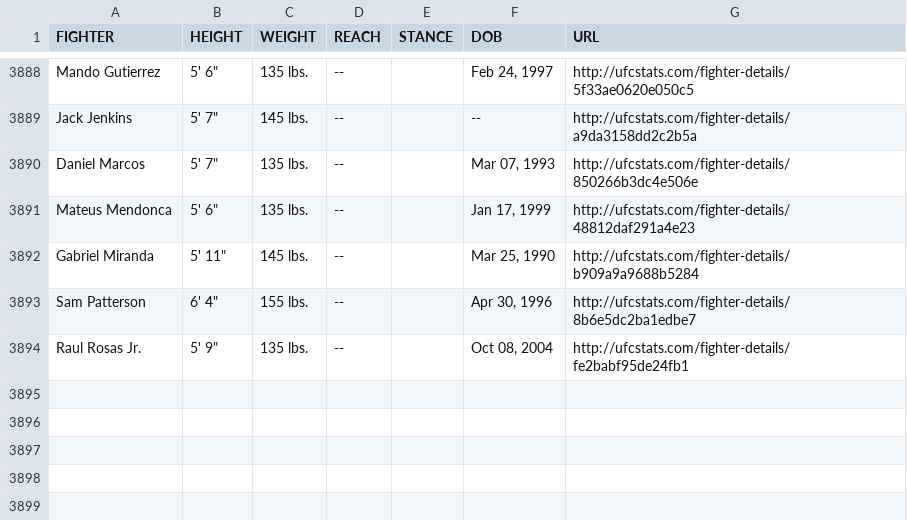
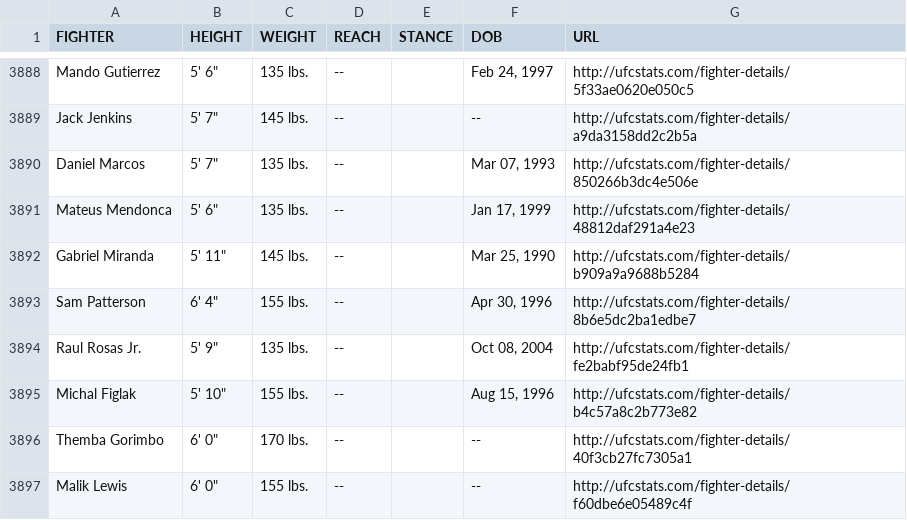
Before and after one commit to rajdesai1/UFC-Stats-Scrap, a CSV file: ufc_fighter_tott.csv, drawn as a sheet; only a part is shown, gaps mark what is left out; the diff names each change by its address in the sheet, - before the commit and + after, or states it on an @@ line.

Commit message:
2022-08-17 data refresh

```diff
--- a/ufc_fighter_tott.csv
+++ b/ufc_fighter_tott.csv
+row 3895: Michal Figlak | 5' 10" | 155 lbs. | -- |  | Aug 15, 1996 | http://ufcstats.com/fighter-details/b4c57a8c2b773e82
+row 3896: Themba Gorimbo | 6' 0" | 170 lbs. | -- |  | -- | http://ufcstats.com/fighter-details/40f3cb27fc7305a1
+row 3897: Malik Lewis | 6' 0" | 155 lbs. | -- |  | -- | http://ufcstats.com/fighter-details/f60dbe6e05489c4f
```
Also changed, not shown: ufc_fighter_details.csv.
